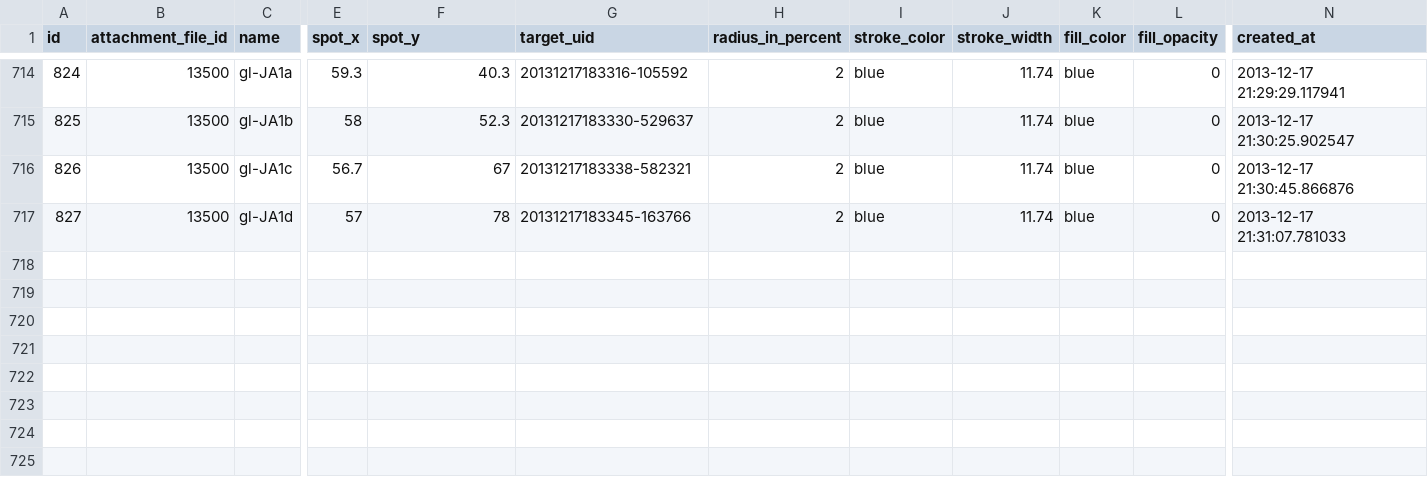
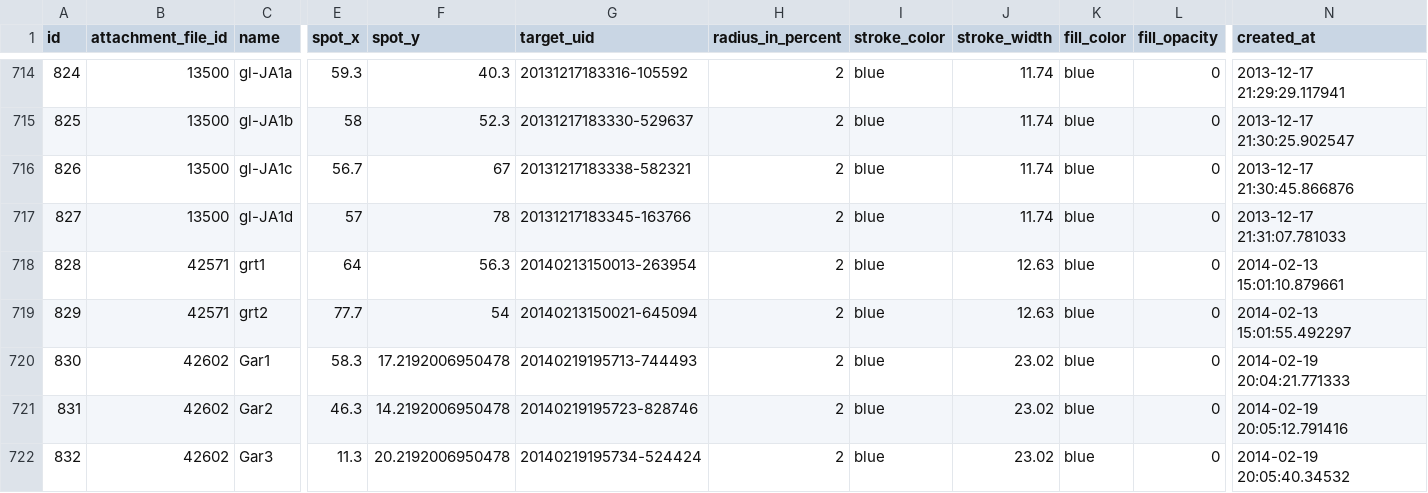
Before and after one commit to misasa/medusa, a CSV file: db/csvs/spots.csv, drawn as a sheet; only a part is shown, gaps mark what is left out; rows hold the shown columns only; the diff names each change by its address in the sheet, - before the commit and + after, or states it on an @@ line.

```diff
--- a/db/csvs/spots.csv
+++ b/db/csvs/spots.csv
+row 718: 828 | 42571 | grt1 | 64 | 56.3 | 20140213150013-263954 | 2 | blue | 12.63 | blue | 0 | 2014-02-13 15:01:10.879661
+row 719: 829 | 42571 | grt2 | 77.7 | 54 | 20140213150021-645094 | 2 | blue | 12.63 | blue | 0 | 2014-02-13 15:01:55.492297
+row 720: 830 | 42602 | Gar1 | 58.3 | 17.2192006950478 | 20140219195713-744493 | 2 | blue | 23.02 | blue | 0 | 2014-02-19 20:04:21.771333
+row 721: 831 | 42602 | Gar2 | 46.3 | 14.2192006950478 | 20140219195723-828746 | 2 | blue | 23.02 | blue | 0 | 2014-02-19 20:05:12.791416
+row 722: 832 | 42602 | Gar3 | 11.3 | 20.2192006950478 | 20140219195734-524424 | 2 | blue | 23.02 | blue | 0 | 2014-02-19 20:05:40.34532
```
Also changed, not shown: db/csvs/bib_authors.csv, db/csvs/bibs.csv, 22 other files.
